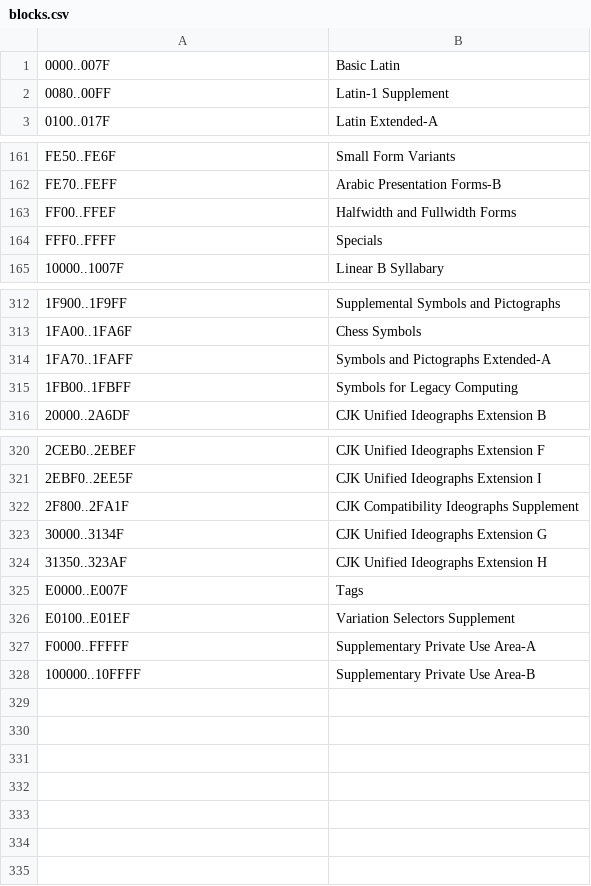
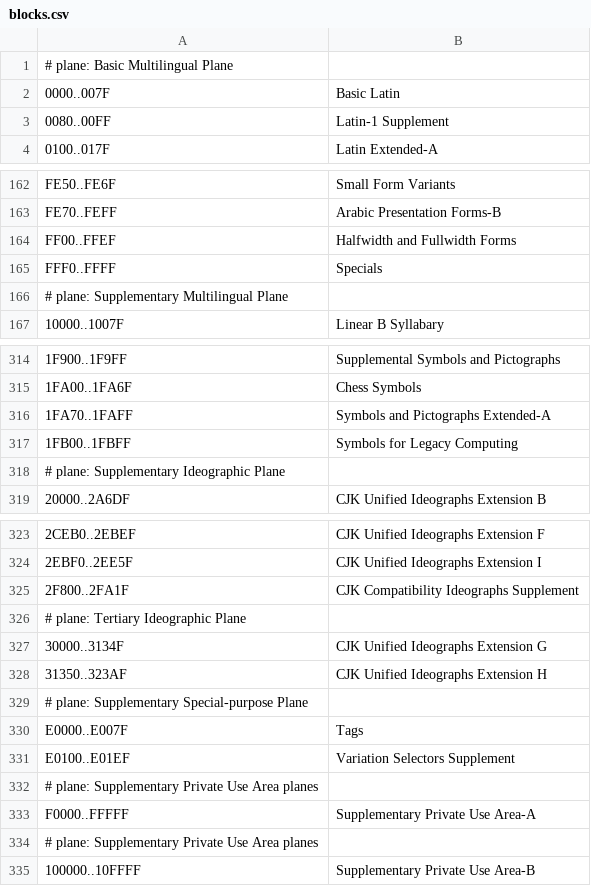
Before and after one commit to itsib/unicode-symbols, a CSV file: src/assets/data/blocks.csv, drawn as a sheet; only a part is shown, gaps mark what is left out; the diff names each change by its address in the sheet, - before the commit and + after, or states it on an @@ line.

```diff
--- a/src/assets/data/blocks.csv
+++ b/src/assets/data/blocks.csv
+row 1: # plane: Basic Multilingual Plane
+row 166: # plane: Supplementary Multilingual Plane
+row 318: # plane: Supplementary Ideographic Plane
+row 326: # plane: Tertiary Ideographic Plane
+row 329: # plane: Supplementary Special-purpose Plane
+row 332: # plane: Supplementary Private Use Area planes
+row 334: # plane: Supplementary Private Use Area planes
```
Also changed, not shown: src/assets/data/emoji.csv, 14 other files.
